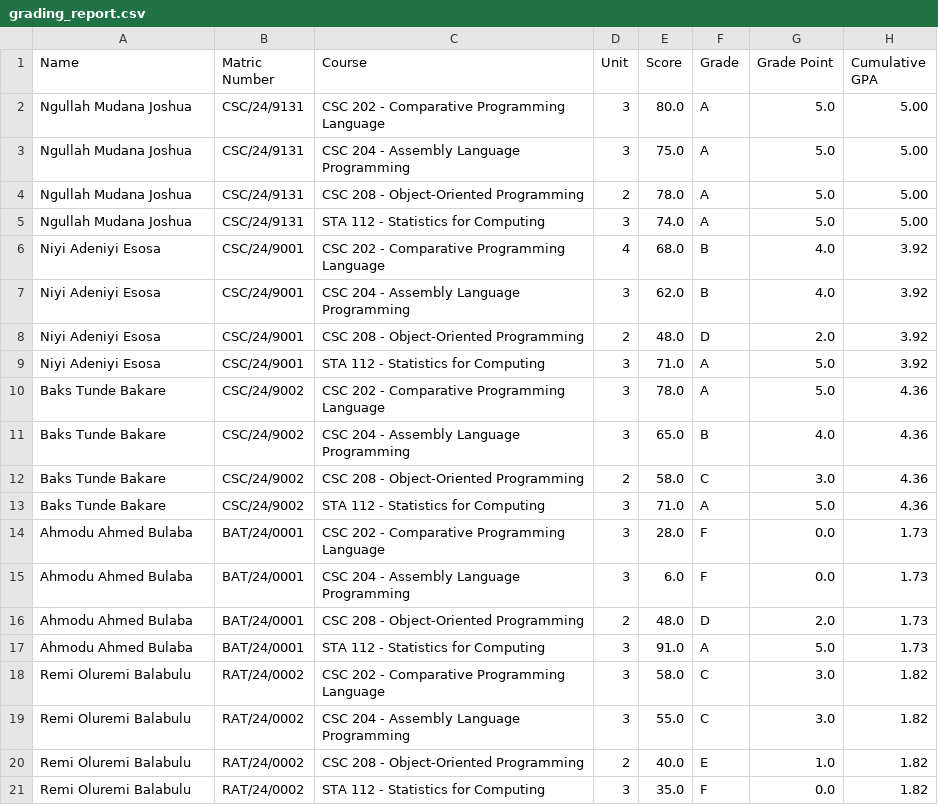
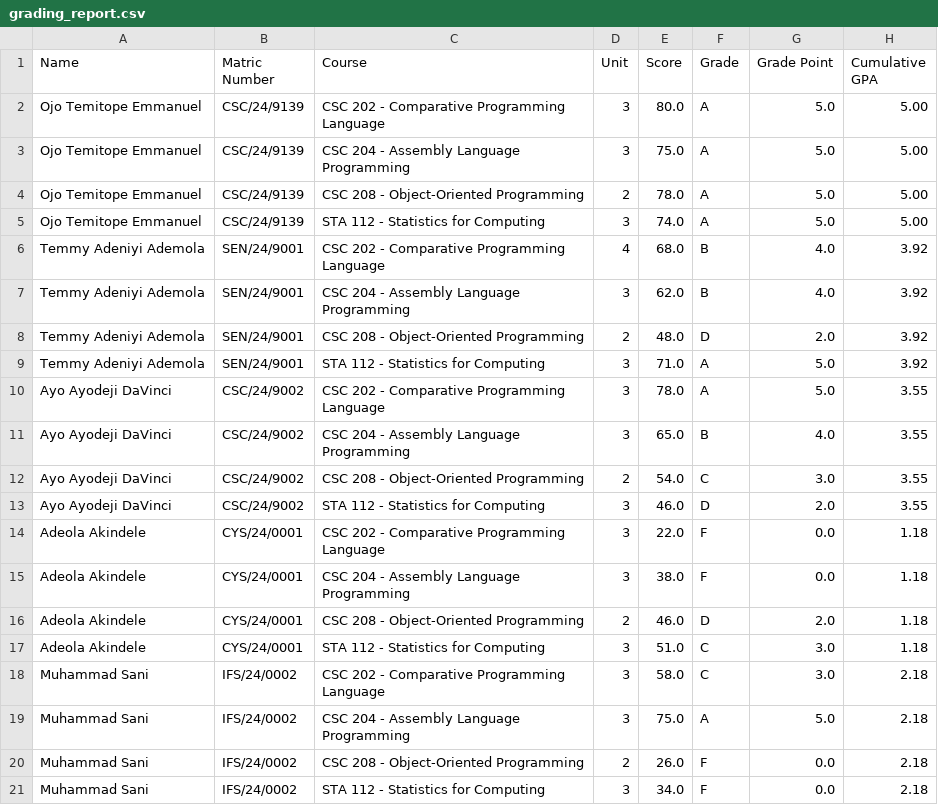
Before and after one commit to JoshuaXcel/csc208-assignment, a CSV file: grading_report.csv, drawn as a sheet.

```diff
--- a/grading_report.csv
+++ b/grading_report.csv
@@ -1,21 +1,21 @@
 Name,Matric Number,Course,Unit,Score,Grade,Grade Point,Cumulative GPA
-Ngullah Mudana Joshua,CSC/24/9131,CSC 202 - Comparative Programming Language,3,80.0,A,5.0,5.00
-Ngullah Mudana Joshua,CSC/24/9131,CSC 204 - Assembly Language Programming,3,75.0,A,5.0,5.00
-Ngullah Mudana Joshua,CSC/24/9131,CSC 208 - Object-Oriented Programming,2,78.0,A,5.0,5.00
-Ngullah Mudana Joshua,CSC/24/9131,STA 112 - Statistics for Computing,3,74.0,A,5.0,5.00
-Niyi Adeniyi Esosa,CSC/24/9001,CSC 202 - Comparative Programming Language,4,68.0,B,4.0,3.92
-Niyi Adeniyi Esosa,CSC/24/9001,CSC 204 - Assembly Language Programming,3,62.0,B,4.0,3.92
-Niyi Adeniyi Esosa,CSC/24/9001,CSC 208 - Object-Oriented Programming,2,48.0,D,2.0,3.92
-Niyi Adeniyi Esosa,CSC/24/9001,STA 112 - Statistics for Computing,3,71.0,A,5.0,3.92
-Baks Tunde Bakare,CSC/24/9002,CSC 202 - Comparative Programming Language,3,78.0,A,5.0,4.36
-Baks Tunde Bakare,CSC/24/9002,CSC 204 - Assembly Language Programming,3,65.0,B,4.0,4.36
-Baks Tunde Bakare,CSC/24/9002,CSC 208 - Object-Oriented Programming,2,58.0,C,3.0,4.36
-Baks Tunde Bakare,CSC/24/9002,STA 112 - Statistics for Computing,3,71.0,A,5.0,4.36
-Ahmodu Ahmed Bulaba,BAT/24/0001,CSC 202 - Comparative Programming Language,3,28.0,F,0.0,1.73
-Ahmodu Ahmed Bulaba,BAT/24/0001,CSC 204 - Assembly Language Programming,3,6.0,F,0.0,1.73
-Ahmodu Ahmed Bulaba,BAT/24/0001,CSC 208 - Object-Oriented Programming,2,48.0,D,2.0,1.73
-Ahmodu Ahmed Bulaba,BAT/24/0001,STA 112 - Statistics for Computing,3,91.0,A,5.0,1.73
-Remi Oluremi Balabulu,RAT/24/0002,CSC 202 - Comparative Programming Language,3,58.0,C,3.0,1.82
-Remi Oluremi Balabulu,RAT/24/0002,CSC 204 - Assembly Language Programming,3,55.0,C,3.0,1.82
-Remi Oluremi Balabulu,RAT/24/0002,CSC 208 - Object-Oriented Programming,2,40.0,E,1.0,1.82
-Remi Oluremi Balabulu,RAT/24/0002,STA 112 - Statistics for Computing,3,35.0,F,0.0,1.82
+Ojo Temitope Emmanuel,CSC/24/9139,CSC 202 - Comparative Programming Language,3,80.0,A,5.0,5.00
+Ojo Temitope Emmanuel,CSC/24/9139,CSC 204 - Assembly Language Programming,3,75.0,A,5.0,5.00
+Ojo Temitope Emmanuel,CSC/24/9139,CSC 208 - Object-Oriented Programming,2,78.0,A,5.0,5.00
+Ojo Temitope Emmanuel,CSC/24/9139,STA 112 - Statistics for Computing,3,74.0,A,5.0,5.00
+Temmy Adeniyi Ademola,SEN/24/9001,CSC 202 - Comparative Programming Language,4,68.0,B,4.0,3.92
+Temmy Adeniyi Ademola,SEN/24/9001,CSC 204 - Assembly Language Programming,3,62.0,B,4.0,3.92
+Temmy Adeniyi Ademola,SEN/24/9001,CSC 208 - Object-Oriented Programming,2,48.0,D,2.0,3.92
+Temmy Adeniyi Ademola,SEN/24/9001,STA 112 - Statistics for Computing,3,71.0,A,5.0,3.92
+Ayo Ayodeji DaVinci,CSC/24/9002,CSC 202 - Comparative Programming Language,3,78.0,A,5.0,3.55
+Ayo Ayodeji DaVinci,CSC/24/9002,CSC 204 - Assembly Language Programming,3,65.0,B,4.0,3.55
+Ayo Ayodeji DaVinci,CSC/24/9002,CSC 208 - Object-Oriented Programming,2,54.0,C,3.0,3.55
+Ayo Ayodeji DaVinci,CSC/24/9002,STA 112 - Statistics for Computing,3,46.0,D,2.0,3.55
+Adeola Akindele,CYS/24/0001,CSC 202 - Comparative Programming Language,3,22.0,F,0.0,1.18
+Adeola Akindele,CYS/24/0001,CSC 204 - Assembly Language Programming,3,38.0,F,0.0,1.18
+Adeola Akindele,CYS/24/0001,CSC 208 - Object-Oriented Programming,2,46.0,D,2.0,1.18
+Adeola Akindele,CYS/24/0001,STA 112 - Statistics for Computing,3,51.0,C,3.0,1.18
+Muhammad Sani,IFS/24/0002,CSC 202 - Comparative Programming Language,3,58.0,C,3.0,2.18
+Muhammad Sani,IFS/24/0002,CSC 204 - Assembly Language Programming,3,75.0,A,5.0,2.18
+Muhammad Sani,IFS/24/0002,CSC 208 - Object-Oriented Programming,2,26.0,F,0.0,2.18
+Muhammad Sani,IFS/24/0002,STA 112 - Statistics for Computing,3,34.0,F,0.0,2.18
```
Also changed, not shown: 5 other files.
